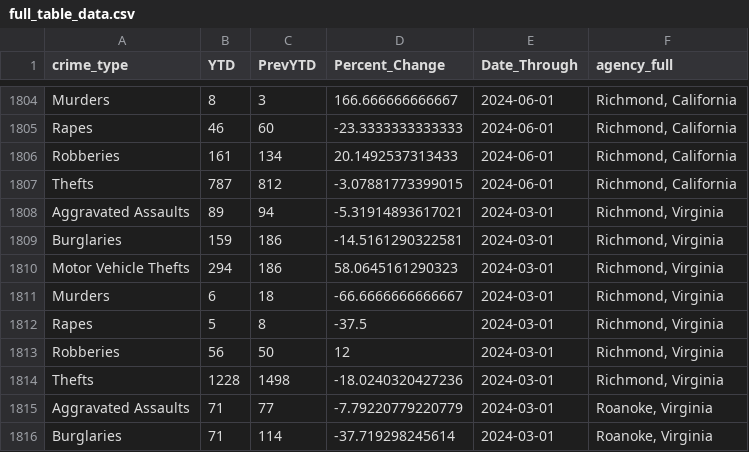
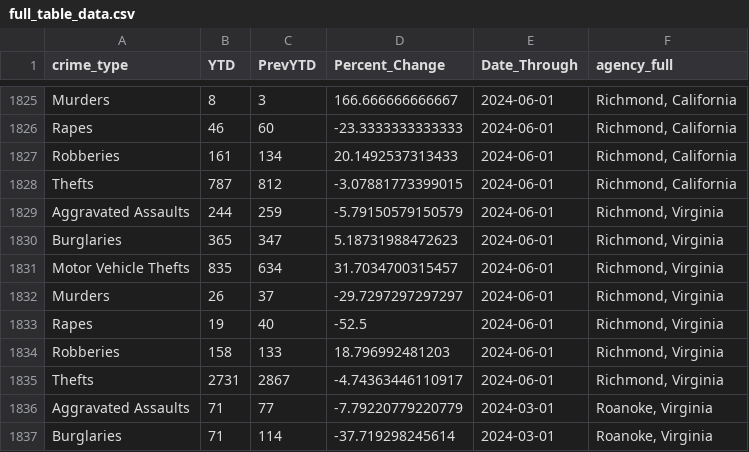
Before and after one commit to AH-Datalytics/rtci, a CSV file: docs/app_data/full_table_data.csv, drawn as a sheet; only a part is shown, gaps mark what is left out; the diff covers the shown part only.

```diff
--- a/docs/app_data/full_table_data.csv
+++ b/docs/app_data/full_table_data.csv
@@ -1807,9 +1828,9 @@
 "Thefts",787,812,-3.07881773399015,2024-06-01,"Richmond, California"
-"Aggravated Assaults",89,94,-5.31914893617021,2024-03-01,"Richmond, Virginia"
-"Burglaries",159,186,-14.5161290322581,2024-03-01,"Richmond, Virginia"
-"Motor Vehicle Thefts",294,186,58.0645161290323,2024-03-01,"Richmond, Virginia"
-"Murders",6,18,-66.6666666666667,2024-03-01,"Richmond, Virginia"
-"Rapes",5,8,-37.5,2024-03-01,"Richmond, Virginia"
-"Robberies",56,50,12,2024-03-01,"Richmond, Virginia"
-"Thefts",1228,1498,-18.0240320427236,2024-03-01,"Richmond, Virginia"
+"Aggravated Assaults",244,259,-5.79150579150579,2024-06-01,"Richmond, Virginia"
+"Burglaries",365,347,5.18731988472623,2024-06-01,"Richmond, Virginia"
+"Motor Vehicle Thefts",835,634,31.7034700315457,2024-06-01,"Richmond, Virginia"
+"Murders",26,37,-29.7297297297297,2024-06-01,"Richmond, Virginia"
+"Rapes",19,40,-52.5,2024-06-01,"Richmond, Virginia"
+"Robberies",158,133,18.796992481203,2024-06-01,"Richmond, Virginia"
+"Thefts",2731,2867,-4.74363446110917,2024-06-01,"Richmond, Virginia"
 "Aggravated Assaults",71,77,-7.79220779220779,2024-03-01,"Roanoke, Virginia"
```
Also changed, not shown: 21 added rows and 12 edited cells elsewhere in this file, 7 other files.
